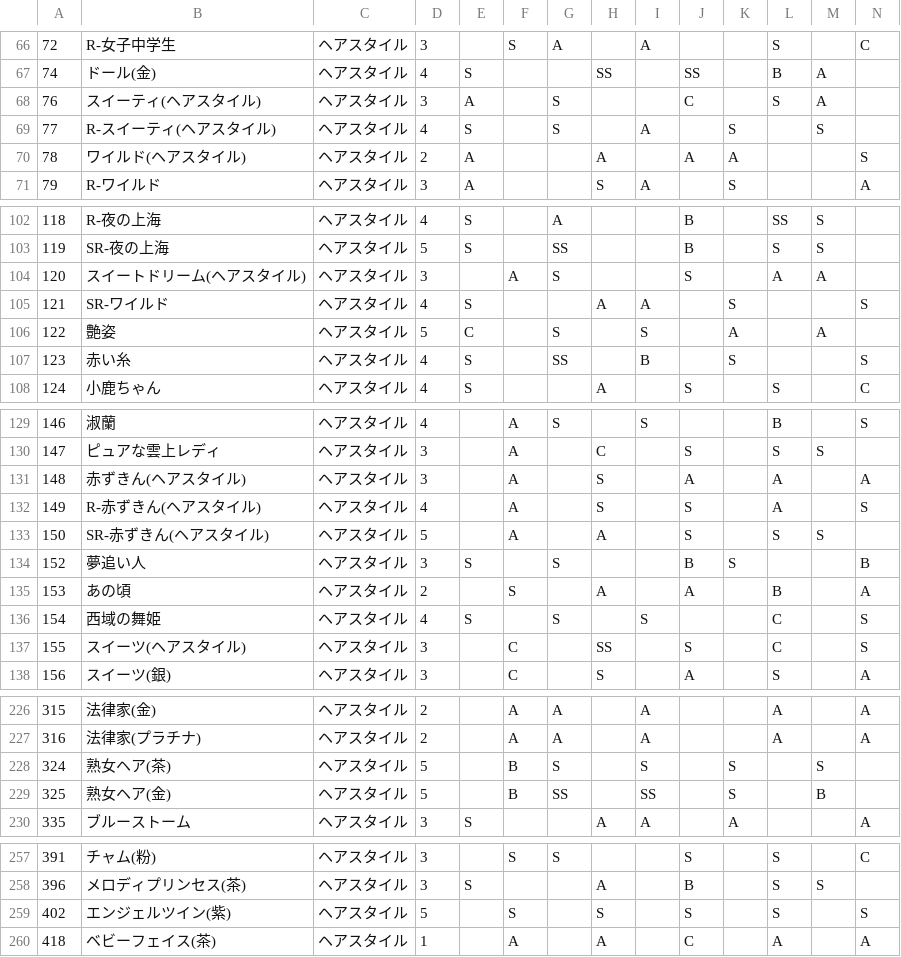
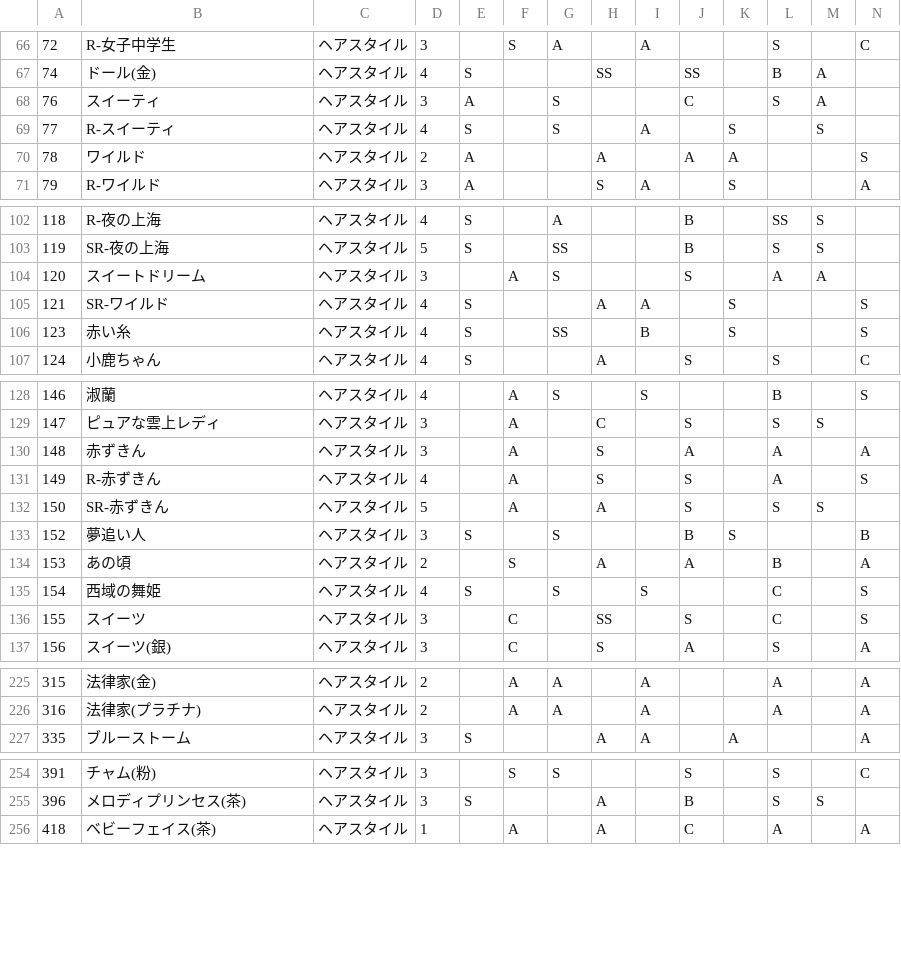
Before and after one commit to ShTair/MiracleNikkiData, a CSV file: Items/Hairstyle.csv, drawn as a sheet; only a part is shown, gaps mark what is left out; removed rows and columns are numbered as before the commit, all else as after; rows hold the shown columns only; the diff covers the shown part only; the diff names each change by its address in the sheet, - before the commit and + after, or states it on an @@ line.

```diff
--- a/Items/Hairstyle.csv
+++ b/Items/Hairstyle.csv
-B68: スイーティ(ヘアスタイル)
+B68: スイーティ
-B69: R-スイーティ(ヘアスタイル)
+B69: R-スイーティ
-B70: ワイルド(ヘアスタイル)
+B70: ワイルド
-B104: スイートドリーム(ヘアスタイル)
+B104: スイートドリーム
-row 106: 122 | 艶姿 | ヘアスタイル | 5 | C |  | S |  | S |  | A |  | A
-B130: 赤ずきん(ヘアスタイル)
+B130: 赤ずきん
-B131: R-赤ずきん(ヘアスタイル)
+B131: R-赤ずきん
-B132: SR-赤ずきん(ヘアスタイル)
+B132: SR-赤ずきん
-B136: スイーツ(ヘアスタイル)
+B136: スイーツ
-row 228: 324 | 熟女ヘア(茶) | ヘアスタイル | 5 |  | B | S |  | S |  | S |  | S
-row 229: 325 | 熟女ヘア(金) | ヘアスタイル | 5 |  | B | SS |  | SS |  | S |  | B
-row 259: 402 | エンジェルツイン(紫) | ヘアスタイル | 5 |  | S |  | S |  | S |  | S |  | S
```
Also changed, not shown: 6 edited cells elsewhere in this file, Items/Accessory.csv, Items/Bottoms.csv, 5 other files.
